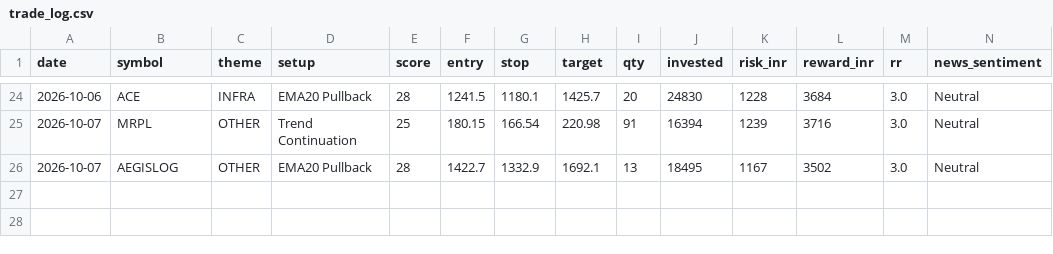
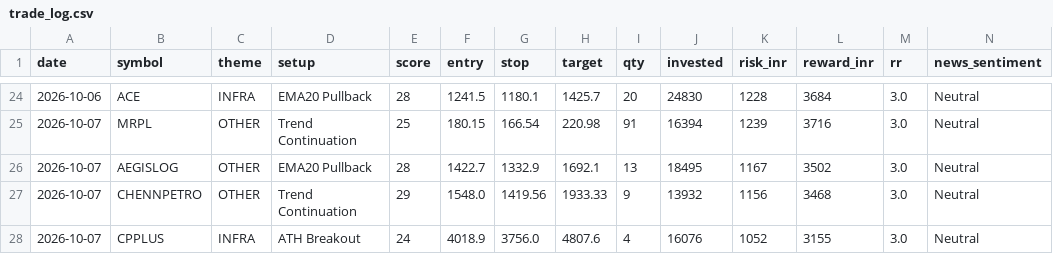
Before and after one commit to prabha-v2/india-swing-agent, a CSV file: trade_log.csv, drawn as a sheet; only a part is shown, gaps mark what is left out; rows hold the shown columns only; the diff names each change by its address in the sheet, - before the commit and + after, or states it on an @@ line.

```diff
--- a/trade_log.csv
+++ b/trade_log.csv
+row 27: 2026-10-07 | CHENNPETRO | OTHER | Trend Continuation | 29 | 1548.0 | 1419.56 | 1933.33 | 9 | 13932 | 1156 | 3468 | 3.0 | Neutral
+row 28: 2026-10-07 | CPPLUS | INFRA | ATH Breakout | 24 | 4018.9 | 3756.0 | 4807.6 | 4 | 16076 | 1052 | 3155 | 3.0 | Neutral
```
